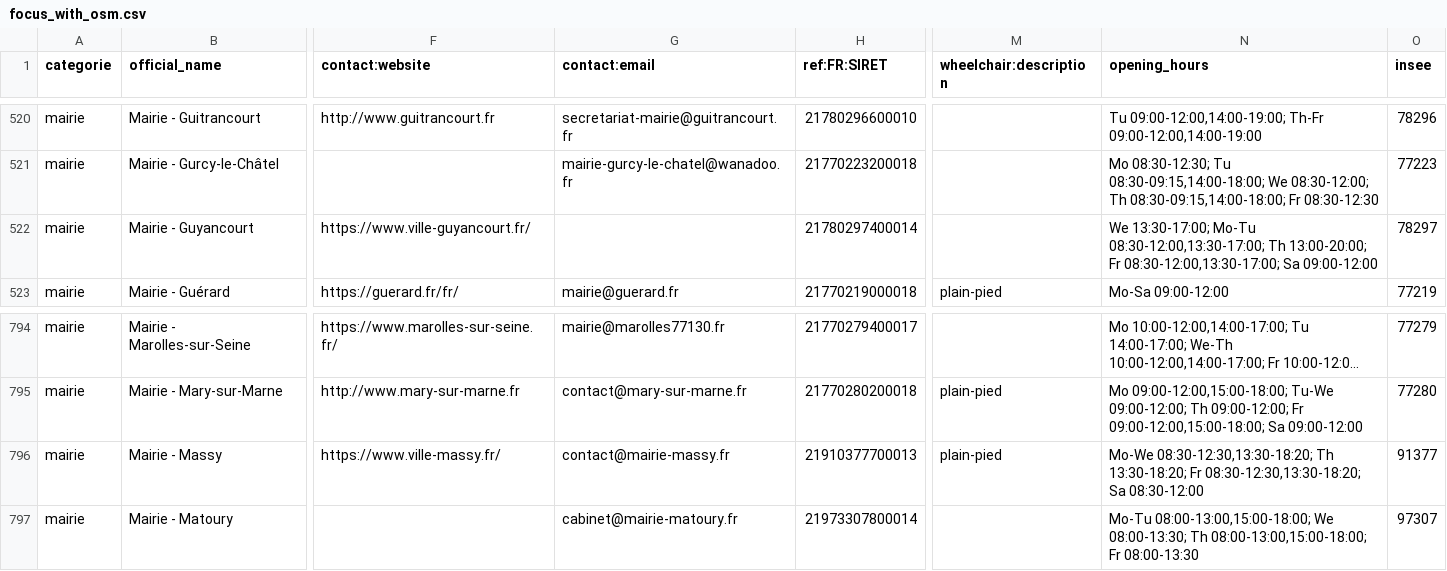
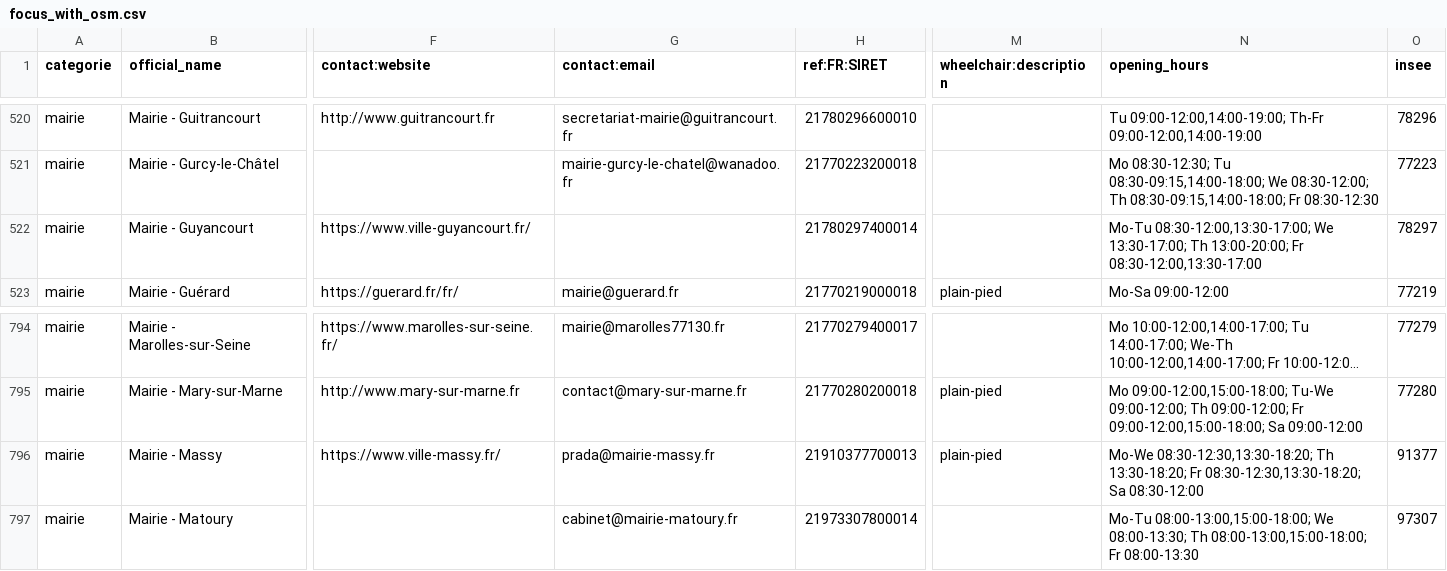
Before and after one commit to nlehuby/sepuqu, a CSV file: focus_with_osm.csv, drawn as a sheet; only a part is shown, gaps mark what is left out; long unchanged cells end in …; the diff covers the shown part only; the diff names each change by its address in the sheet, - before the commit and + after, or states it on an @@ line.

```diff
--- a/focus_with_osm.csv
+++ b/focus_with_osm.csv
-N522 (opening_hours): We 13:30-17:00; Mo-Tu 08:30-12:00,13:30-17:00; Th 13:00-20:00; Fr 08:30-12:00,13:30-17:00; Sa 09:00-12:00
+N522 (opening_hours): Mo-Tu 08:30-12:00,13:30-17:00; We 13:30-17:00; Th 13:00-20:00; Fr 08:30-12:00,13:30-17:00
-G796 (contact:email): contact@mairie-massy.fr
+G796 (contact:email): prada@mairie-massy.fr
```
Also changed, not shown: 18 edited cells elsewhere in this file.
